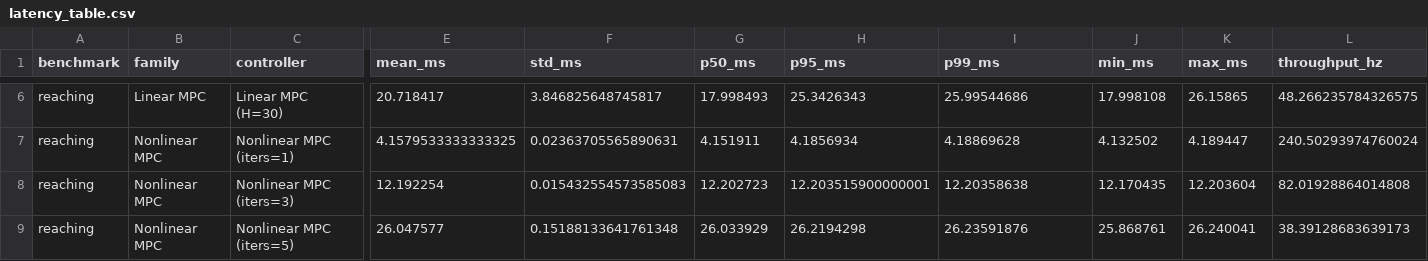
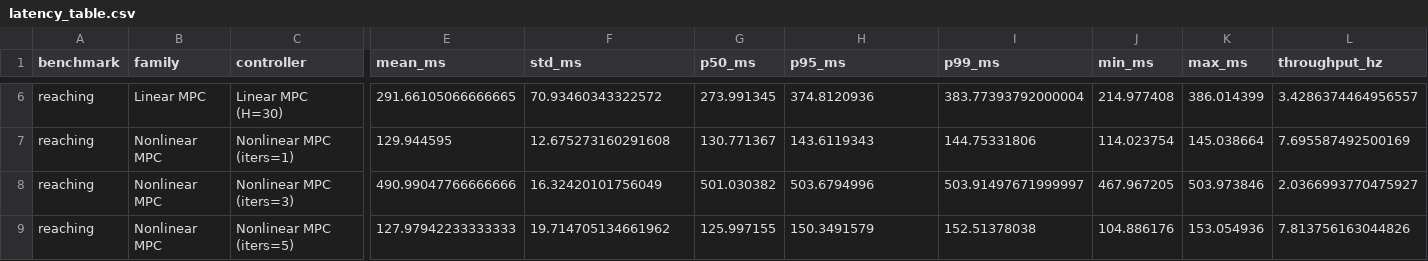
Before and after one commit to Ryukijano/mpc-vla-diffusion-study, a CSV file: results/exp004_cpu_low_latency_smoke/latency_table.csv, drawn as a sheet; only a part is shown, gaps mark what is left out; the diff covers the shown part only; the diff names each change by its address in the sheet, - before the commit and + after, or states it on an @@ line.

```diff
--- a/results/exp004_cpu_low_latency_smoke/latency_table.csv
+++ b/results/exp004_cpu_low_latency_smoke/latency_table.csv
-E6 (mean_ms): 20.718417
+E6 (mean_ms): 291.66105066666665
-F6 (std_ms): 3.846825648745817
+F6 (std_ms): 70.93460343322572
-G6 (p50_ms): 17.998493
+G6 (p50_ms): 273.991345
-H6 (p95_ms): 25.3426343
+H6 (p95_ms): 374.8120936
-I6 (p99_ms): 25.99544686
+I6 (p99_ms): 383.77393792000004
-J6 (min_ms): 17.998108
+J6 (min_ms): 214.977408
-K6 (max_ms): 26.15865
+K6 (max_ms): 386.014399
-L6 (throughput_hz): 48.266235784326575
+L6 (throughput_hz): 3.4286374464956557
-E7 (mean_ms): 4.1579533333333325
+E7 (mean_ms): 129.944595
-F7 (std_ms): 0.02363705565890631
+F7 (std_ms): 12.675273160291608
-G7 (p50_ms): 4.151911
+G7 (p50_ms): 130.771367
-H7 (p95_ms): 4.1856934
+H7 (p95_ms): 143.6119343
-I7 (p99_ms): 4.18869628
+I7 (p99_ms): 144.75331806
-J7 (min_ms): 4.132502
+J7 (min_ms): 114.023754
-K7 (max_ms): 4.189447
+K7 (max_ms): 145.038664
-L7 (throughput_hz): 240.50293974760024
+L7 (throughput_hz): 7.695587492500169
-E8 (mean_ms): 12.192254
+E8 (mean_ms): 490.99047766666666
-F8 (std_ms): 0.015432554573585083
+F8 (std_ms): 16.32420101756049
-G8 (p50_ms): 12.202723
+G8 (p50_ms): 501.030382
-H8 (p95_ms): 12.203515900000001
+H8 (p95_ms): 503.6794996
-I8 (p99_ms): 12.20358638
+I8 (p99_ms): 503.91497671999997
-J8 (min_ms): 12.170435
+J8 (min_ms): 467.967205
-K8 (max_ms): 12.203604
+K8 (max_ms): 503.973846
-L8 (throughput_hz): 82.01928864014808
+L8 (throughput_hz): 2.0366993770475927
-E9 (mean_ms): 26.047577
+E9 (mean_ms): 127.97942233333333
-F9 (std_ms): 0.15188133641761348
+F9 (std_ms): 19.714705134661962
-G9 (p50_ms): 26.033929
+G9 (p50_ms): 125.997155
-H9 (p95_ms): 26.2194298
+H9 (p95_ms): 150.3491579
-I9 (p99_ms): 26.23591876
+I9 (p99_ms): 152.51378038
-J9 (min_ms): 25.868761
+J9 (min_ms): 104.886176
-K9 (max_ms): 26.240041
+K9 (max_ms): 153.054936
-L9 (throughput_hz): 38.39128683639173
+L9 (throughput_hz): 7.813756163044826
```
Also changed, not shown: 104 edited cells elsewhere in this file, results/exp004_cpu_low_latency_smoke/pareto_data.csv, 38 other files.
